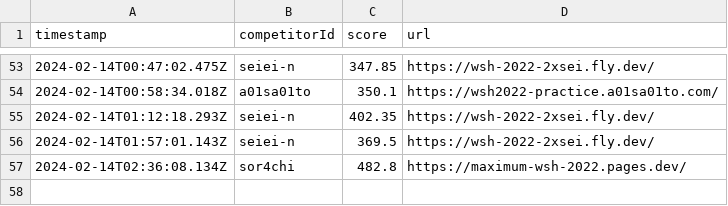
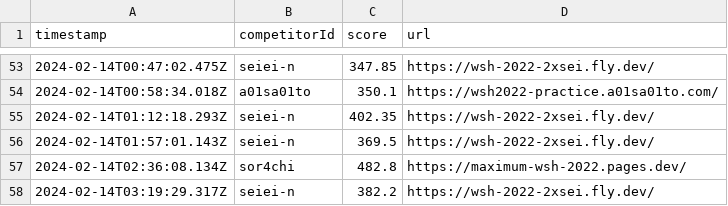
Before and after one commit to saitamau-maximum/web-speed-hackathon-2022-scoring-tool-for-2025, a CSV file: log.csv, drawn as a sheet; only a part is shown, gaps mark what is left out; the diff names each change by its address in the sheet, - before the commit and + after, or states it on an @@ line.

```diff
--- a/log.csv
+++ b/log.csv
+row 58: 2024-02-14T03:19:29.317Z | seiei-n | 382.2 | https://wsh-2022-2xsei.fly.dev/
```
Also changed, not shown: score.csv, 1 other file.
